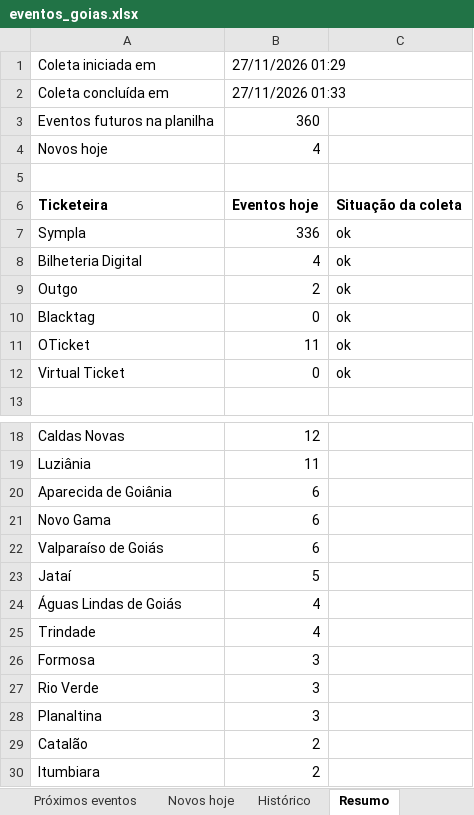
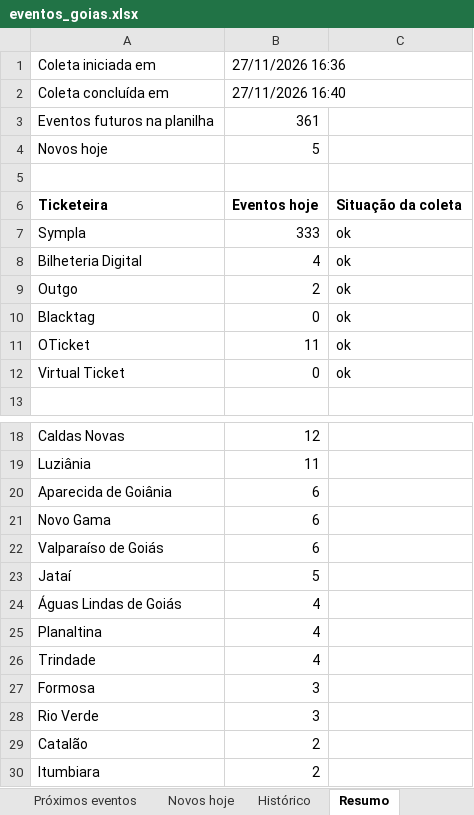
Before and after one commit to rodrigopcviana-lab/eventos-goias, an Excel workbook: saida/eventos_goias.xlsx, sheet Resumo, drawn as a sheet; only a part is shown, gaps mark what is left out; values as stored, in another font and other column widths than the file's, no borders; removed rows and columns are numbered as before the commit, all else as after; the diff names each change by its address in the sheet, - before the commit and + after, or states it on an @@ line.

```diff
--- a/saida/eventos_goias.xlsx (sheet Resumo)
+++ b/saida/eventos_goias.xlsx (sheet Resumo)
-B1: 27/11/2026 01:29
+B1: 27/11/2026 16:36
-B2: 27/11/2026 01:33
+B2: 27/11/2026 16:40
-B3: 360
+B3: 361
-B4: 4
+B4: 5
-B7: 336
+B7: 333
+row 25: Planaltina | 4
-row 28: Planaltina | 3
```
Also changed, not shown: sheet Próximos eventos, sheet Histórico, sheet Novos hoje, 4 other files.
